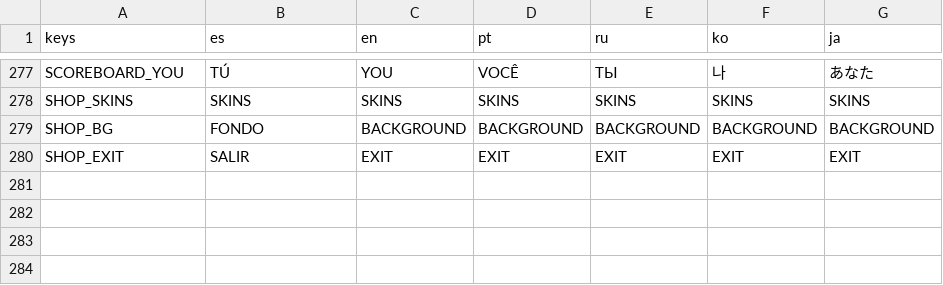
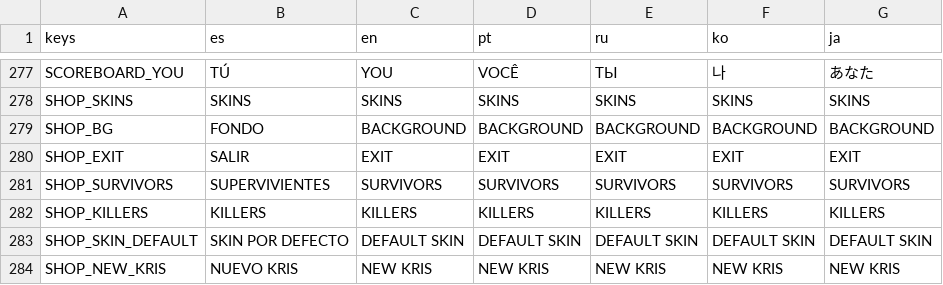
Before and after one commit to ABCzxcqwe/Darker-Than-Darkness, a CSV file: ln/ln.csv, drawn as a sheet; only a part is shown, gaps mark what is left out.

```diff
--- a/ln/ln.csv
+++ b/ln/ln.csv
@@ -280 +280,5 @@ SHOP_BG;FONDO;BACKGROUND;BACKGROUND;BACKGROUND;BACKGROUND;BACKGROUND
 SHOP_EXIT;SALIR;EXIT;EXIT;EXIT;EXIT;EXIT
+SHOP_SURVIVORS;SUPERVIVIENTES;SURVIVORS;SURVIVORS;SURVIVORS;SURVIVORS;SURVIVORS
+SHOP_KILLERS;KILLERS;KILLERS;KILLERS;KILLERS;KILLERS;KILLERS
+SHOP_SKIN_DEFAULT;SKIN POR DEFECTO;DEFAULT SKIN;DEFAULT SKIN;DEFAULT SKIN;DEFAULT SKIN;DEFAULT SKIN
+SHOP_NEW_KRIS;NUEVO KRIS;NEW KRIS;NEW KRIS;NEW KRIS;NEW KRIS;NEW KRIS
```
Also changed, not shown: 7 other files.
